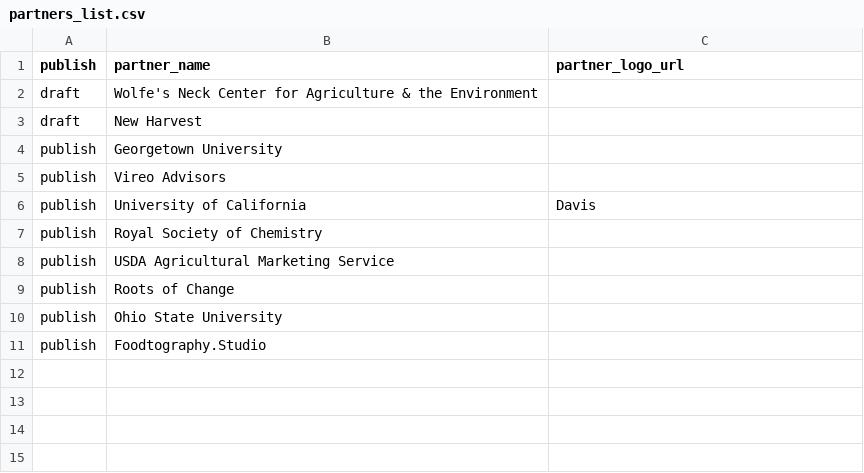
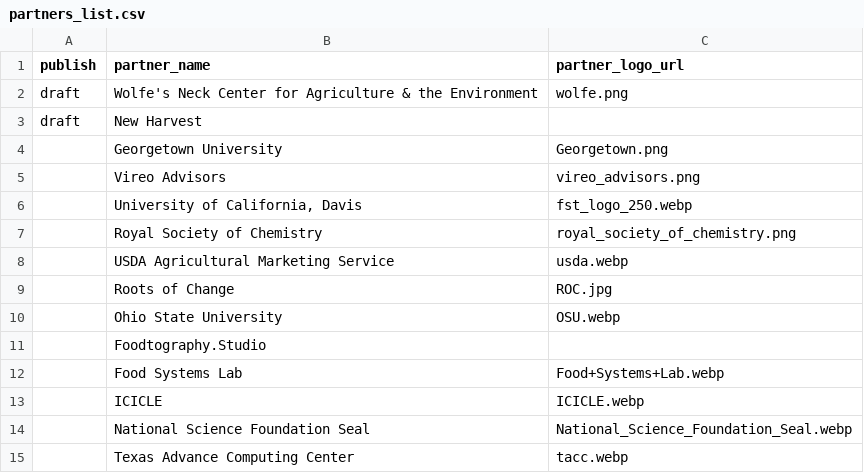
Before and after one commit to IC-FOODS/ic-foods-website, a CSV file: dist/partners_list.csv, drawn as a sheet.

```diff
--- a/dist/partners_list.csv
+++ b/dist/partners_list.csv
@@ -1,11 +1,15 @@
 publish,partner_name,partner_logo_url
-draft,Wolfe's Neck Center for Agriculture & the Environment,
+draft,Wolfe's Neck Center for Agriculture & the Environment,wolfe.png
 draft,New Harvest,
-publish,Georgetown University,
-publish,Vireo Advisors,
-publish,University of California, Davis,
-publish,Royal Society of Chemistry,
-publish,USDA Agricultural Marketing Service,
-publish,Roots of Change,
-publish,Ohio State University,
-publish,Foodtography.Studio,
+,Georgetown University,Georgetown.png
+,Vireo Advisors,vireo_advisors.png
+,"University of California, Davis",fst_logo_250.webp
+,Royal Society of Chemistry,royal_society_of_chemistry.png
+,USDA Agricultural Marketing Service,usda.webp
+,Roots of Change,ROC.jpg
+,Ohio State University,OSU.webp
+,Foodtography.Studio,
+,Food Systems Lab,Food+Systems+Lab.webp
+,ICICLE,ICICLE.webp
+,National Science Foundation Seal,National_Science_Foundation_Seal.webp
+,Texas Advance Computing Center,tacc.webp
```
Also changed, not shown: public/partners_list.csv, 13 other files.
